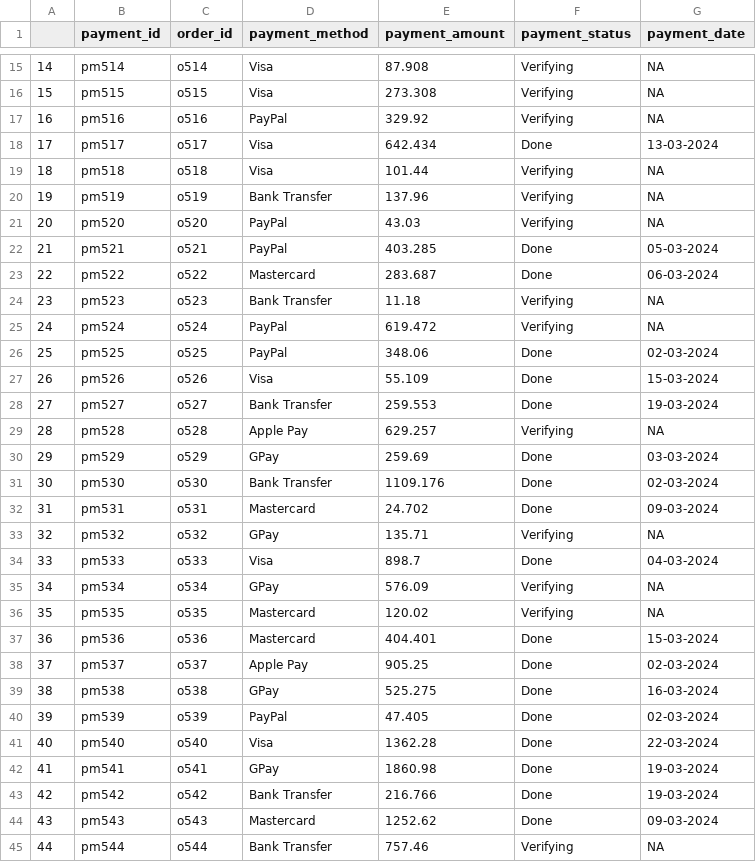
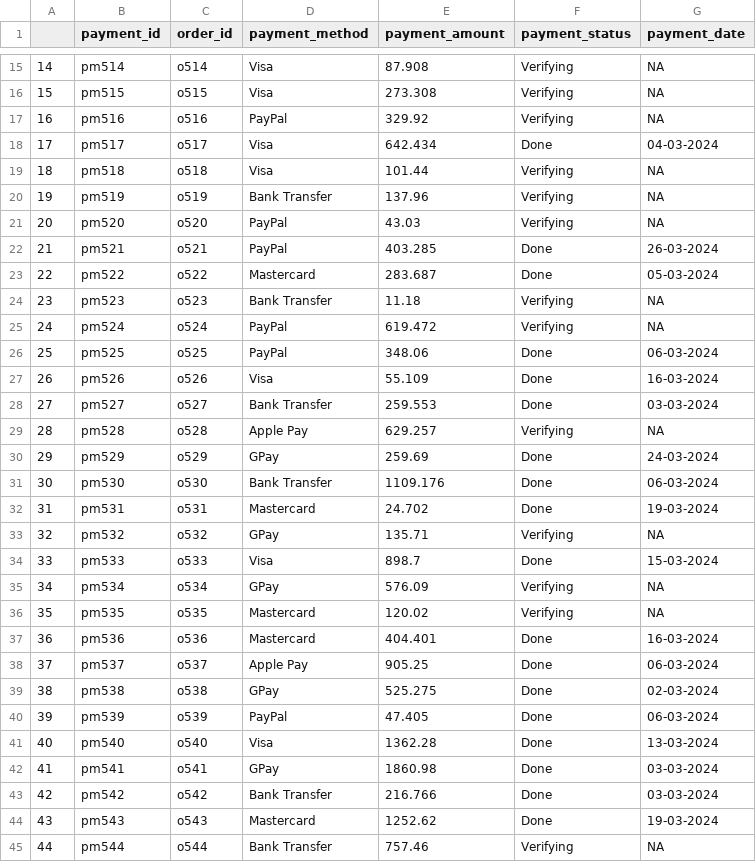
Before and after one commit to Corey1203/ib9hp0_240310, a CSV file: data_uploads/R_synth_payment_round2.csv, drawn as a sheet; only a part is shown, gaps mark what is left out; the diff covers the shown part only.

```diff
--- a/data_uploads/R_synth_payment_round2.csv
+++ b/data_uploads/R_synth_payment_round2.csv
@@ -17,3 +17,3 @@
 "16","pm516","o516","PayPal",329.92,"Verifying",NA
-"17","pm517","o517","Visa",642.434,"Done","13-03-2024"
+"17","pm517","o517","Visa",642.434,"Done","04-03-2024"
 "18","pm518","o518","Visa",101.44,"Verifying",NA
@@ -21,25 +21,25 @@
 "20","pm520","o520","PayPal",43.03,"Verifying",NA
-"21","pm521","o521","PayPal",403.285,"Done","05-03-2024"
-"22","pm522","o522","Mastercard",283.687,"Done","06-03-2024"
+"21","pm521","o521","PayPal",403.285,"Done","26-03-2024"
+"22","pm522","o522","Mastercard",283.687,"Done","05-03-2024"
 "23","pm523","o523","Bank Transfer",11.18,"Verifying",NA
 "24","pm524","o524","PayPal",619.472,"Verifying",NA
-"25","pm525","o525","PayPal",348.06,"Done","02-03-2024"
-"26","pm526","o526","Visa",55.109,"Done","15-03-2024"
-"27","pm527","o527","Bank Transfer",259.553,"Done","19-03-2024"
+"25","pm525","o525","PayPal",348.06,"Done","06-03-2024"
+"26","pm526","o526","Visa",55.109,"Done","16-03-2024"
+"27","pm527","o527","Bank Transfer",259.553,"Done","03-03-2024"
 "28","pm528","o528","Apple Pay",629.257,"Verifying",NA
-"29","pm529","o529","GPay",259.69,"Done","03-03-2024"
-"30","pm530","o530","Bank Transfer",1109.176,"Done","02-03-2024"
-"31","pm531","o531","Mastercard",24.702,"Done","09-03-2024"
+"29","pm529","o529","GPay",259.69,"Done","24-03-2024"
+"30","pm530","o530","Bank Transfer",1109.176,"Done","06-03-2024"
+"31","pm531","o531","Mastercard",24.702,"Done","19-03-2024"
 "32","pm532","o532","GPay",135.71,"Verifying",NA
-"33","pm533","o533","Visa",898.7,"Done","04-03-2024"
+"33","pm533","o533","Visa",898.7,"Done","15-03-2024"
 "34","pm534","o534","GPay",576.09,"Verifying",NA
 "35","pm535","o535","Mastercard",120.02,"Verifying",NA
-"36","pm536","o536","Mastercard",404.401,"Done","15-03-2024"
-"37","pm537","o537","Apple Pay",905.25,"Done","02-03-2024"
-"38","pm538","o538","GPay",525.275,"Done","16-03-2024"
-"39","pm539","o539","PayPal",47.405,"Done","02-03-2024"
-"40","pm540","o540","Visa",1362.28,"Done","22-03-2024"
-"41","pm541","o541","GPay",1860.98,"Done","19-03-2024"
-"42","pm542","o542","Bank Transfer",216.766,"Done","19-03-2024"
-"43","pm543","o543","Mastercard",1252.62,"Done","09-03-2024"
+"36","pm536","o536","Mastercard",404.401,"Done","16-03-2024"
+"37","pm537","o537","Apple Pay",905.25,"Done","06-03-2024"
+"38","pm538","o538","GPay",525.275,"Done","02-03-2024"
+"39","pm539","o539","PayPal",47.405,"Done","06-03-2024"
+"40","pm540","o540","Visa",1362.28,"Done","13-03-2024"
+"41","pm541","o541","GPay",1860.98,"Done","03-03-2024"
+"42","pm542","o542","Bank Transfer",216.766,"Done","03-03-2024"
+"43","pm543","o543","Mastercard",1252.62,"Done","19-03-2024"
 "44","pm544","o544","Bank Transfer",757.46,"Verifying",NA
```
Also changed, not shown: 42 edited cells elsewhere in this file, data_uploads/R_synth_customers_round1.csv, data_uploads/R_synth_customers_round2.csv, 5 other files.
